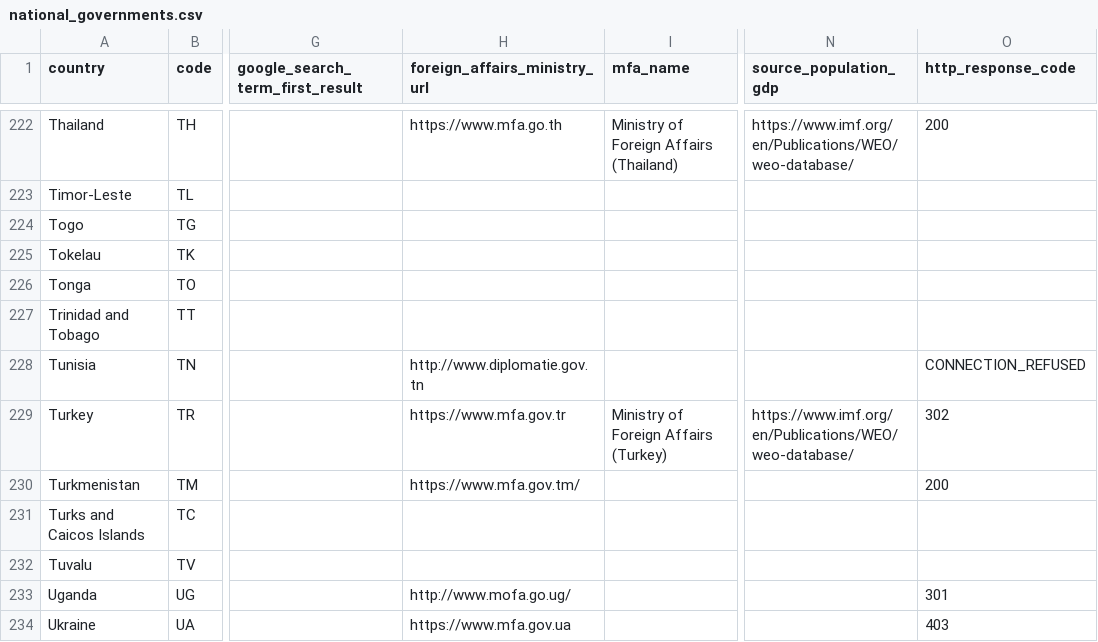
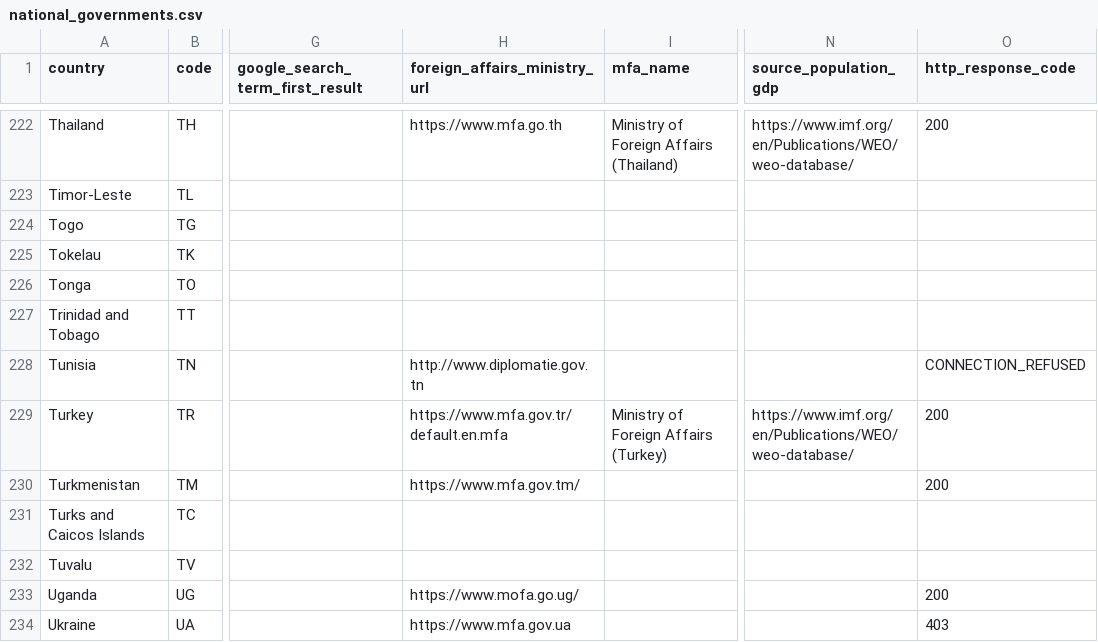
Before and after one commit to c-riq/globalcoordination_org, a CSV file: national_governments.csv, drawn as a sheet; only a part is shown, gaps mark what is left out; the diff covers the shown part only; the diff names each change by its address in the sheet, - before the commit and + after, or states it on an @@ line.

```diff
--- a/national_governments.csv
+++ b/national_governments.csv
-H229 (foreign_affairs_ministry_url): https://www.mfa.gov.tr
+H229 (foreign_affairs_ministry_url): https://www.mfa.gov.tr/default.en.mfa
-O229 (http_response_code): 302
+O229 (http_response_code): 200
-H233 (foreign_affairs_ministry_url): http://www.mofa.go.ug/
+H233 (foreign_affairs_ministry_url): https://www.mofa.go.ug/
-O233 (http_response_code): 301
+O233 (http_response_code): 200
```
Also changed, not shown: 65 edited cells elsewhere in this file, 1 other file.
